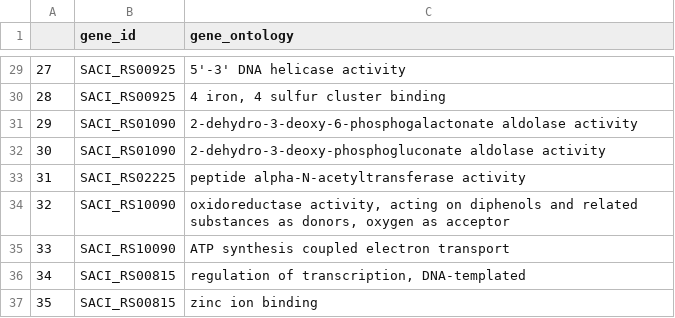
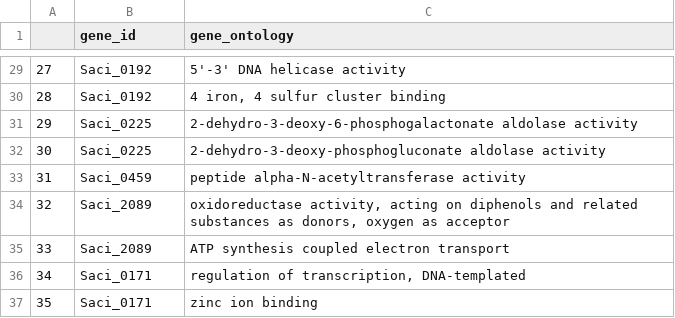
Before and after one commit to SBRG/pymodulon, a CSV file: example_data/modulome_example/data/GO_annotations.csv, drawn as a sheet; only a part is shown, gaps mark what is left out; the diff covers the shown part only.

```diff
--- a/example_data/modulome_example/data/GO_annotations.csv
+++ b/example_data/modulome_example/data/GO_annotations.csv
@@ -29,9 +29,9 @@
-27,SACI_RS00925,5'-3' DNA helicase activity
-28,SACI_RS00925,"4 iron, 4 sulfur cluster binding"
-29,SACI_RS01090,2-dehydro-3-deoxy-6-phosphogalactonate aldolase activity
-30,SACI_RS01090,2-dehydro-3-deoxy-phosphogluconate aldolase activity
-31,SACI_RS02225,peptide alpha-N-acetyltransferase activity
-32,SACI_RS10090,"oxidoreductase activity, acting on diphenols and related substances as donors, oxygen as acceptor"
-33,SACI_RS10090,ATP synthesis coupled electron transport
-34,SACI_RS00815,"regulation of transcription, DNA-templated"
-35,SACI_RS00815,zinc ion binding
+27,Saci_0192,5'-3' DNA helicase activity
+28,Saci_0192,"4 iron, 4 sulfur cluster binding"
+29,Saci_0225,2-dehydro-3-deoxy-6-phosphogalactonate aldolase activity
+30,Saci_0225,2-dehydro-3-deoxy-phosphogluconate aldolase activity
+31,Saci_0459,peptide alpha-N-acetyltransferase activity
+32,Saci_2089,"oxidoreductase activity, acting on diphenols and related substances as donors, oxygen as acceptor"
+33,Saci_2089,ATP synthesis coupled electron transport
+34,Saci_0171,"regulation of transcription, DNA-templated"
+35,Saci_0171,zinc ion binding
```
Also changed, not shown: 27 edited cells elsewhere in this file, 30 other files.
